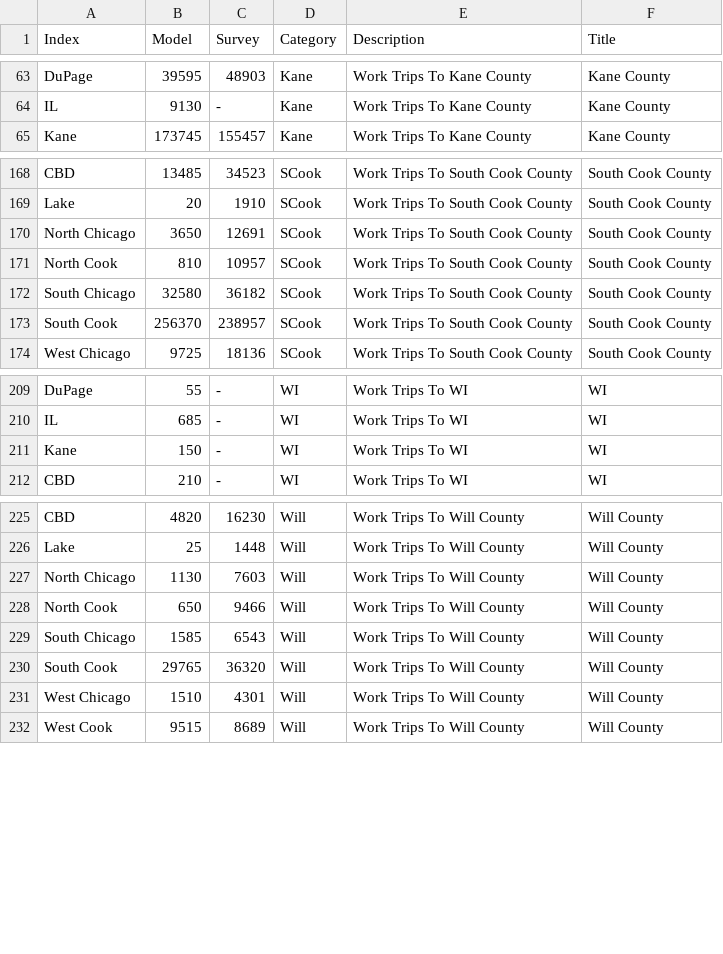
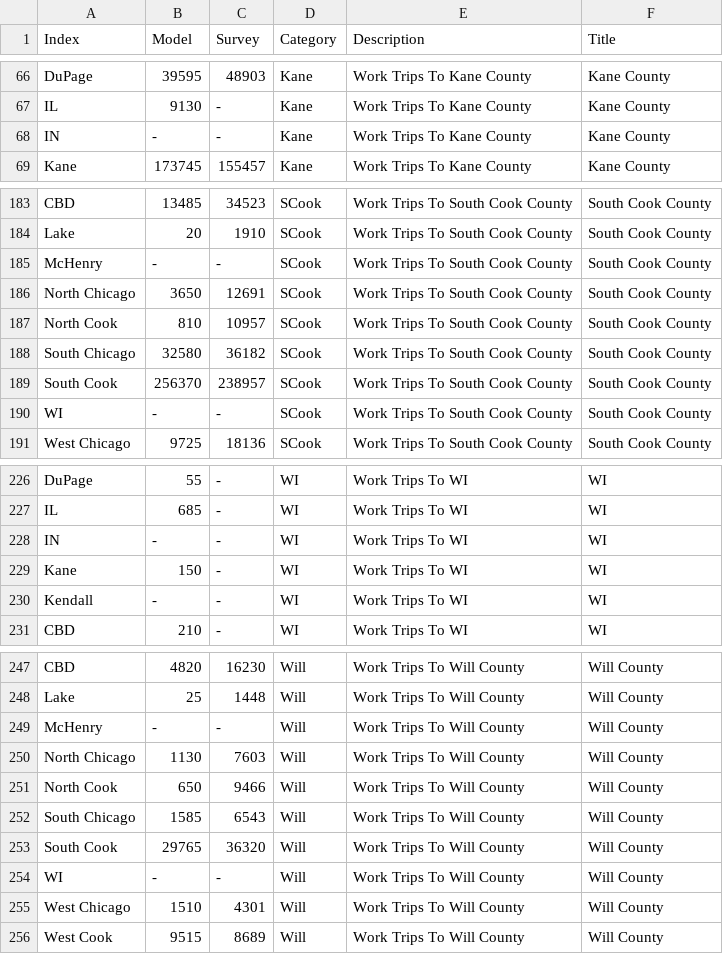
Before and after one commit to CMAP-REPOS/cmap_abm_report, a CSV file: data/csv6_work_trips.csv, drawn as a sheet; only a part is shown, gaps mark what is left out; the diff covers the shown part only; the diff names each change by its address in the sheet, - before the commit and + after, or states it on an @@ line.

```diff
--- a/data/csv6_work_trips.csv
+++ b/data/csv6_work_trips.csv
+row 68: IN | - | - | Kane | Work Trips To Kane County | Kane County
+row 185: McHenry | - | - | SCook | Work Trips To South Cook County | South Cook County
+row 190: WI | - | - | SCook | Work Trips To South Cook County | South Cook County
+row 228: IN | - | - | WI | Work Trips To WI | WI
+row 230: Kendall | - | - | WI | Work Trips To WI | WI
+row 249: McHenry | - | - | Will | Work Trips To Will County | Will County
+row 254: WI | - | - | Will | Work Trips To Will County | Will County
```
Also changed, not shown: 17 added rows and 2 edited cells elsewhere in this file, data/csv22_dap.csv, data/csv7_work_mode_distance.csv, 4 other files.
